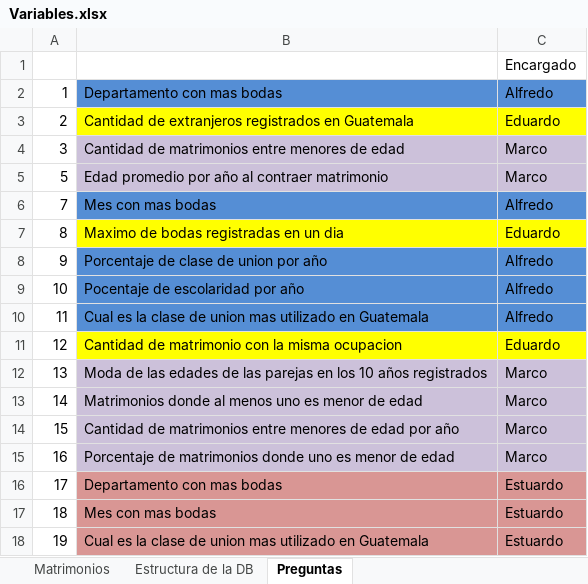
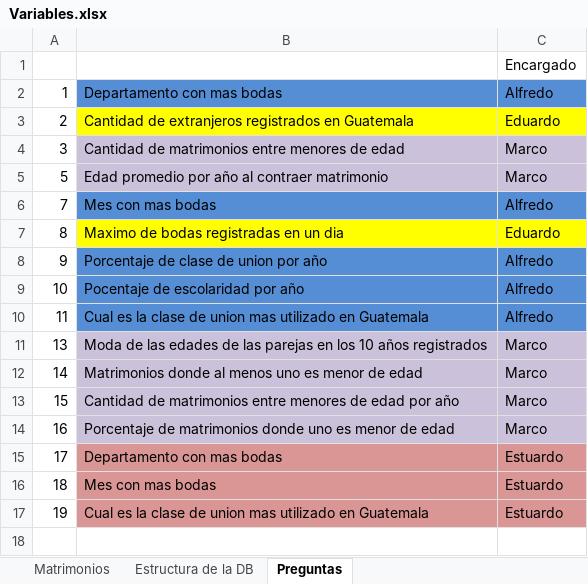
Before and after one commit to MarcoRamirezGT/Proyecto1-Mineria, an Excel workbook: Variables.xlsx, sheet Preguntas, drawn as a sheet; values as stored, in another font and other column widths than the file's, no borders; the diff names each change by its address in the sheet, - before the commit and + after, or states it on an @@ line.

```diff
--- a/Variables.xlsx (sheet Preguntas)
+++ b/Variables.xlsx (sheet Preguntas)
-row 11: 12 | Cantidad de matrimonio con la misma ocupacion | Eduardo
```
Also changed, not shown: 4 other files.
